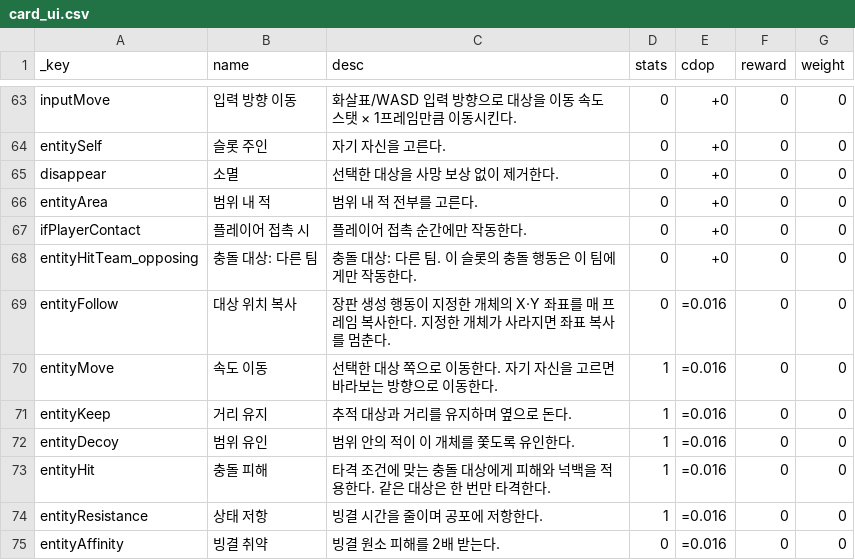
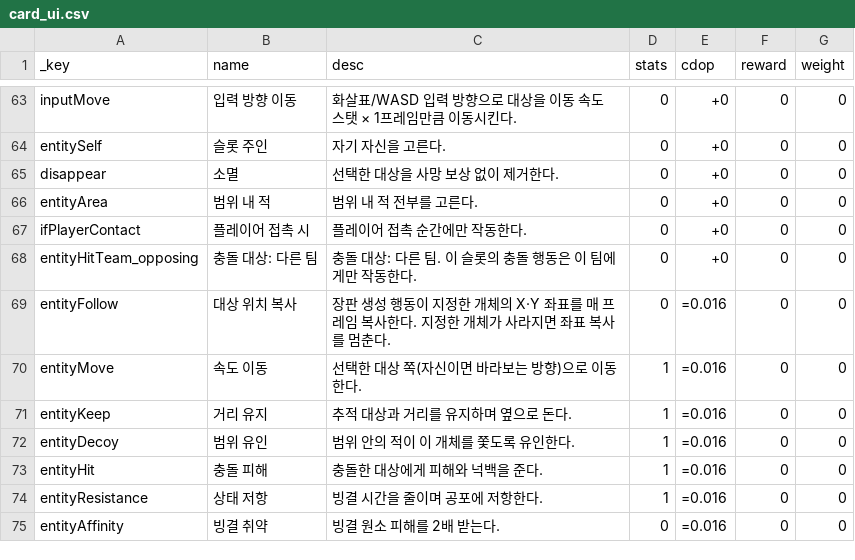
Before and after one commit to ybs1164/spellLoop, a CSV file: data/card_ui.csv, drawn as a sheet; only a part is shown, gaps mark what is left out; the diff covers the shown part only.

```diff
--- a/data/card_ui.csv
+++ b/data/card_ui.csv
@@ -69,6 +69,6 @@ entityHitTeam_opposing,충돌 대상: 다른 팀,충돌 대상: 다른 팀. 이
 entityFollow,대상 위치 복사,장판 생성 행동이 지정한 개체의 X·Y 좌표를 매 프레임 복사한다. 지정한 개체가 사라지면 좌표 복사를 멈춘다.,0,=0.016,0,0
-entityMove,속도 이동,선택한 대상 쪽으로 이동한다. 자기 자신을 고르면 바라보는 방향으로 이동한다.,1,=0.016,0,0
+entityMove,속도 이동,선택한 대상 쪽(자신이면 바라보는 방향)으로 이동한다.,1,=0.016,0,0
 entityKeep,거리 유지,추적 대상과 거리를 유지하며 옆으로 돈다.,1,=0.016,0,0
 entityDecoy,범위 유인,범위 안의 적이 이 개체를 쫓도록 유인한다.,1,=0.016,0,0
-entityHit,충돌 피해,타격 조건에 맞는 충돌 대상에게 피해와 넉백을 적용한다. 같은 대상은 한 번만 타격한다.,1,=0.016,0,0
+entityHit,충돌 피해,충돌한 대상에게 피해와 넉백을 준다.,1,=0.016,0,0
 entityResistance,상태 저항,빙결 시간을 줄이며 공포에 저항한다.,1,=0.016,0,0
```
Also changed, not shown: 7 edited cells elsewhere in this file, data/cards.csv, 4 other files.
